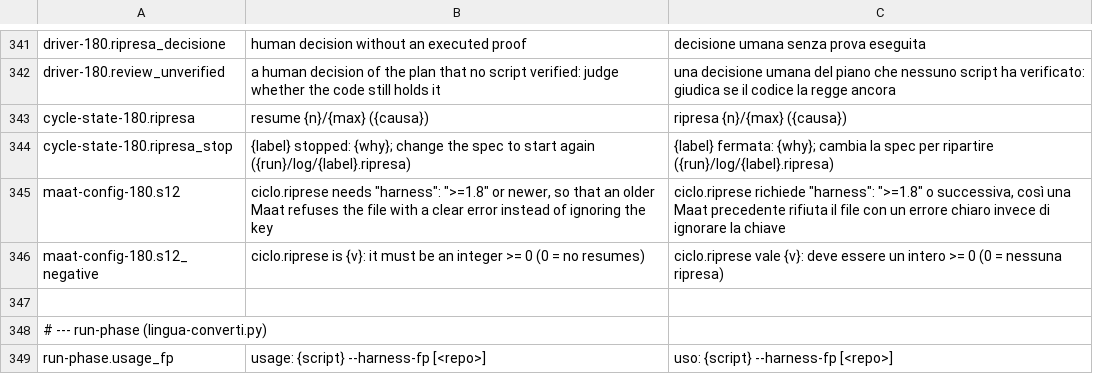
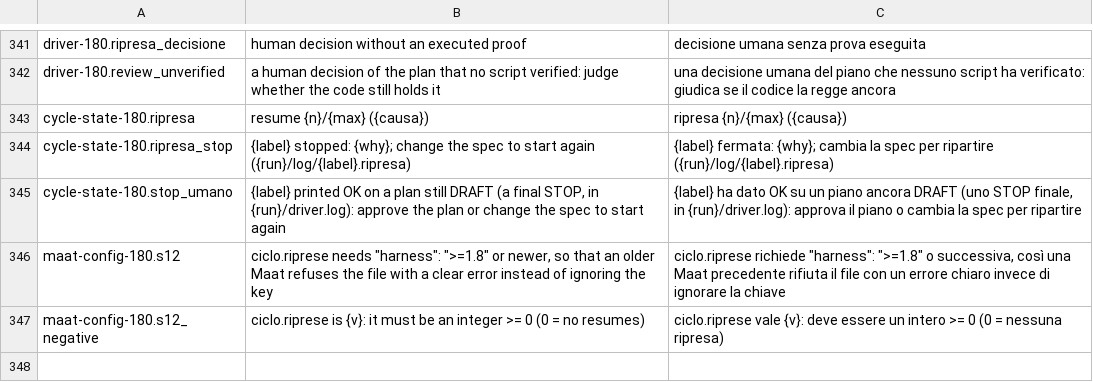
Before and after one commit to Diegoiorio/maat, a TSV file: plugins/maat/scripts/lib/messages.tsv, drawn as a sheet; only a part is shown, gaps mark what is left out; the shorter side is filled out with more unchanged rows; the diff names each change by its address in the sheet, - before the commit and + after, or states it on an @@ line.

```diff
--- a/plugins/maat/scripts/lib/messages.tsv
+++ b/plugins/maat/scripts/lib/messages.tsv
+row 345: cycle-state-180.stop_umano | {label} printed OK on a plan still DRAFT (a final STOP, in {run}/driver.log): approve the plan or change the spec to start again | {label} ha dato OK su un piano ancora DRAFT (uno STOP finale, in {run}/driver.log): approva il piano o cambia la spec per ripartire
```
Also changed, not shown: 4 other files.
